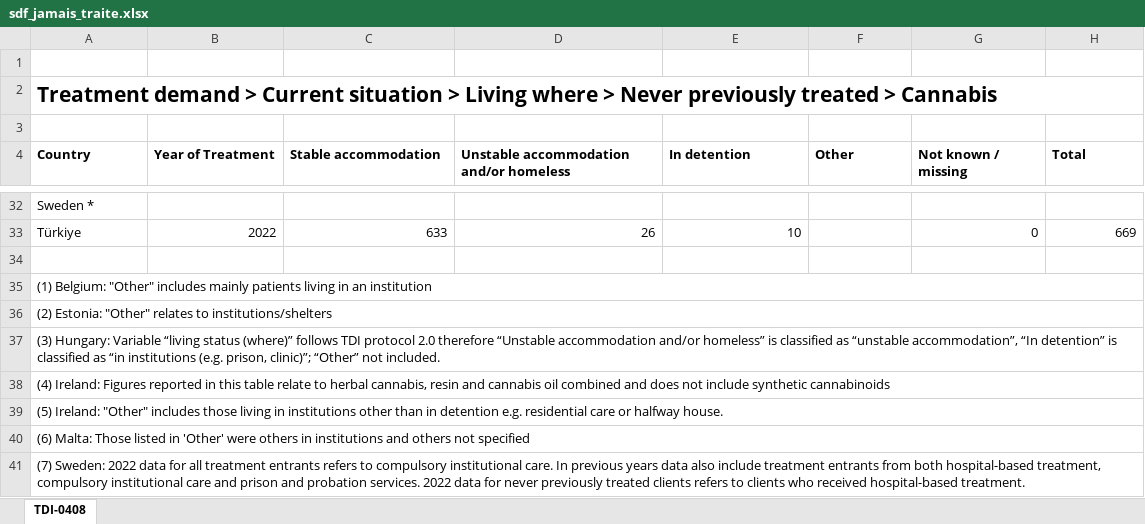
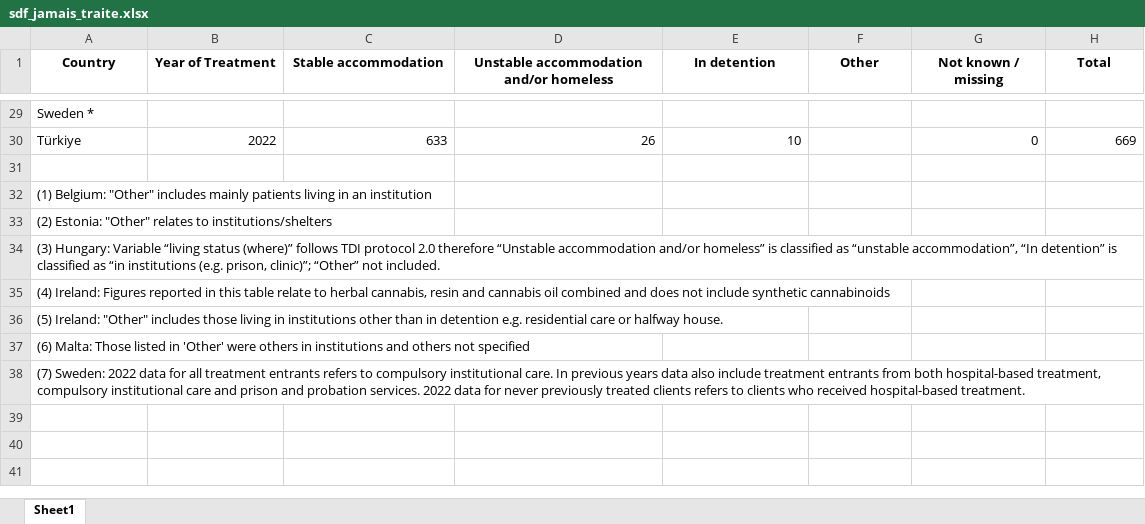
Before and after one commit to refouch/Projet_Python_2A, an Excel workbook: Data/EUDA/Cannabis_detaille/sdf_jamais_traite.xlsx, sheet Sheet1, drawn as a sheet; only a part is shown, gaps mark what is left out; values as stored, in another font and other column widths than the file's, no borders; charts and pictures not drawn; removed rows and columns are numbered as before the commit, all else as after; the diff names each change by its address in the sheet, - before the commit and + after, or states it on an @@ line.

```diff
--- a/Data/EUDA/Cannabis_detaille/sdf_jamais_traite.xlsx (sheet Sheet1)
+++ b/Data/EUDA/Cannabis_detaille/sdf_jamais_traite.xlsx (sheet Sheet1)
-sheet tab: TDI-0408
+sheet tab: Sheet1
-row 1: (empty)
-row 2: Treatment demand > Current situation > Living where > Never previously treated > Cannabis
-row 3: (empty)
-A1:H1 alignment: left
+A1:H1 alignment: center
-A35:H35 merged
-A36:H36 merged
-A37:H37 merged
-A38:H38 merged
-A39:H39 merged
-A40:H40 merged
-A41:H41 merged
```
Also changed, not shown: charts or pictures, Data/EUDA/Cannabis_detaille/age_premiere_conso_global.xlsx, Data/EUDA/Cannabis_detaille/age_traitement_global.xlsx, 34 other files.
